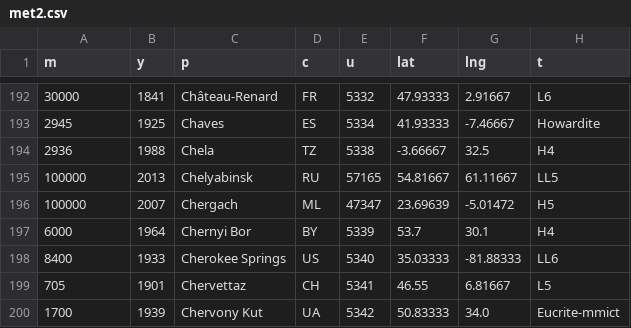
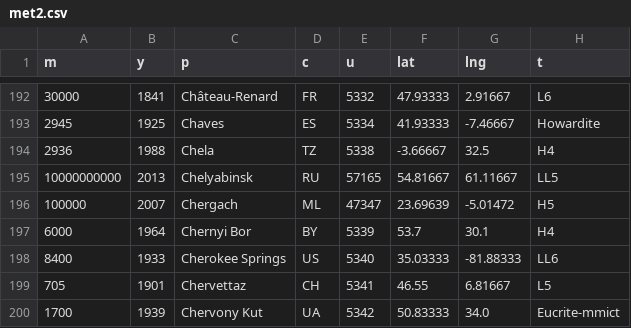
Before and after one commit to littleark/meteoroids, a CSV file: data/met2.csv, drawn as a sheet; only a part is shown, gaps mark what is left out.

```diff
--- a/data/met2.csv
+++ b/data/met2.csv
@@ -194,3 +194,3 @@ m,y,p,c,u,lat,lng,t
 2936,1988,"Chela","TZ",5338,-3.66667,32.5,"H4"
-100000,2013,"Chelyabinsk","RU",57165,54.81667,61.11667,"LL5"
+10000000000,2013,"Chelyabinsk","RU",57165,54.81667,61.11667,"LL5"
 100000,2007,"Chergach","ML",47347,23.69639,-5.01472,"H5"
```
Also changed, not shown: 5 other files.
